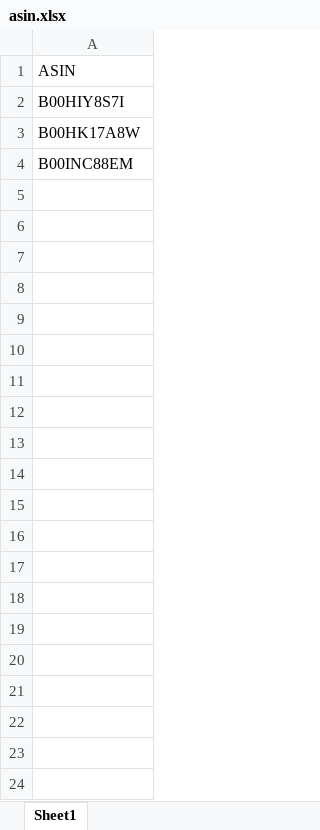
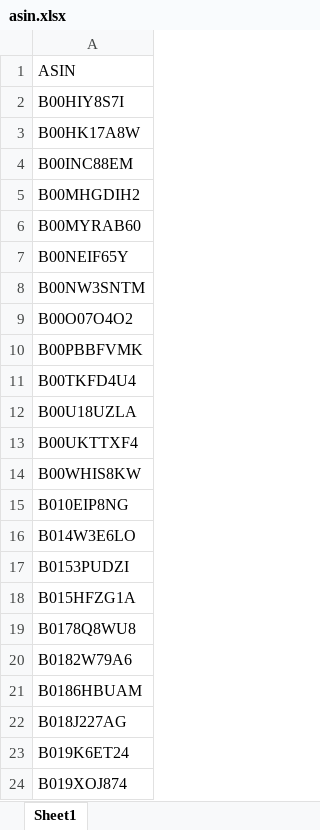
Before and after one commit to abbashir/Data-scraping-with-scrapy, an Excel workbook: review_collect/asin.xlsx, sheet Sheet1, drawn as a sheet; only a part is shown; values as stored, in another font and other column widths than the file's, no borders; conditional formats not drawn; the diff covers the shown part only; the diff names each change by its address in the sheet, - before the commit and + after, or states it on an @@ line.

```diff
--- a/review_collect/asin.xlsx (sheet Sheet1)
+++ b/review_collect/asin.xlsx (sheet Sheet1)
+row 5: B00MHGDIH2
+row 6: B00MYRAB60
+row 7: B00NEIF65Y
+row 8: B00NW3SNTM
+row 9: B00O07O4O2
+row 10: B00PBBFVMK
+row 11: B00TKFD4U4
+row 12: B00U18UZLA
+row 13: B00UKTTXF4
+row 14: B00WHIS8KW
+row 15: B010EIP8NG
+row 16: B014W3E6LO
+row 17: B0153PUDZI
+row 18: B015HFZG1A
+row 19: B0178Q8WU8
+row 20: B0182W79A6
+row 21: B0186HBUAM
+row 22: B018J227AG
+row 23: B019K6ET24
+row 24: B019XOJ874
```
Also changed, not shown: 716 added rows elsewhere in this sheet, review_collect/asin2.xlsx, 33 other files.
